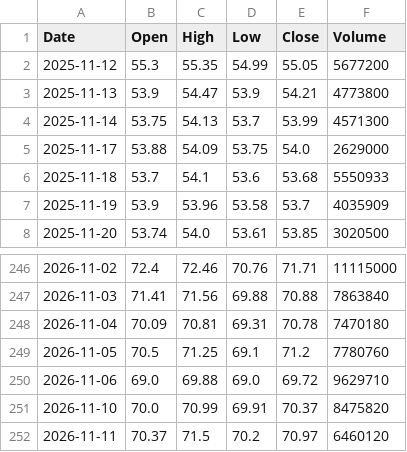
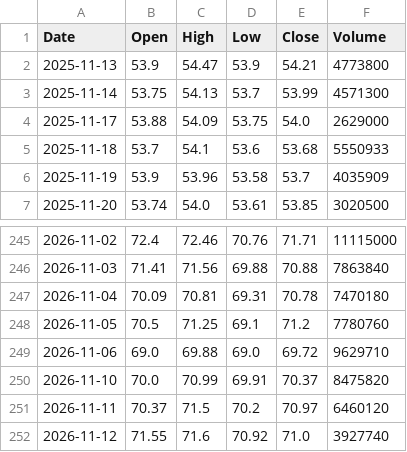
Before and after one commit to fran8c/stock-data, a CSV file: docs/data/prices/D05.SI.csv, drawn as a sheet; only a part is shown, gaps mark what is left out; removed rows and columns are numbered as before the commit, all else as after; the diff names each change by its address in the sheet, - before the commit and + after, or states it on an @@ line.

```diff
--- a/docs/data/prices/D05.SI.csv
+++ b/docs/data/prices/D05.SI.csv
-row 2: 2025-11-12 | 55.3 | 55.35 | 54.99 | 55.05 | 5677200
+row 252: 2026-11-12 | 71.55 | 71.6 | 70.92 | 71.0 | 3927740
```
Also changed, not shown: docs/data/prices/BS6.SI.csv, docs/data/prices/DJI.csv, 26 other files.
